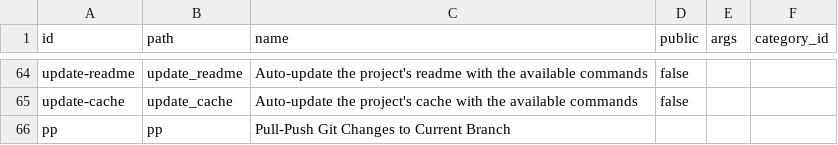
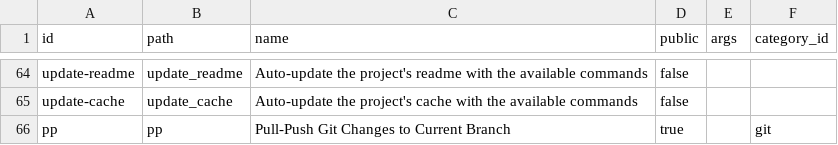
Before and after one commit to hwixley/WYX-CLI, a CSV file: src/data/arg_scripts.csv, drawn as a sheet; only a part is shown, gaps mark what is left out.

Commit message:
GPT-commit: Modified `arg_scripts.csv` in `src/data` for dynamic command info generation.
Modified `arg_scripts.csv` in `src/data` for dynamic command info generation to update script arguments.

```diff
--- a/src/data/arg_scripts.csv
+++ b/src/data/arg_scripts.csv
@@ -66,2 +66,2 @@ update-readme,update_readme,"Auto-update the project's readme with the available
 update-cache,update_cache,"Auto-update the project's cache with the available commands",false,,
-pp,pp,"Pull-Push Git Changes to Current Branch"
+pp,pp,"Pull-Push Git Changes to Current Branch",true,,git
```
